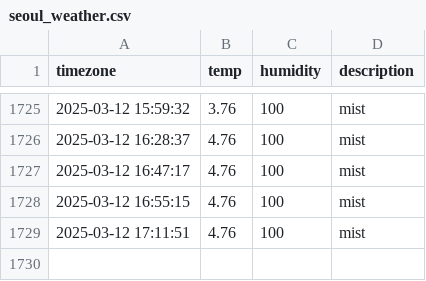
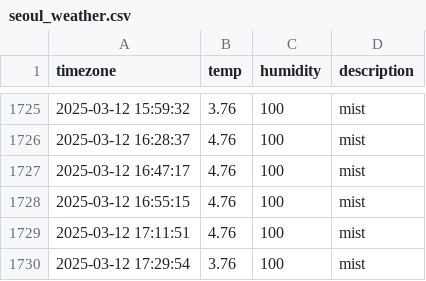
Before and after one commit to SuHyun63/seoul-weather, a CSV file: seoul_weather.csv, drawn as a sheet; only a part is shown, gaps mark what is left out.

```diff
--- a/seoul_weather.csv
+++ b/seoul_weather.csv
@@ -1729 +1729,2 @@ timezone,temp,humidity,description
 2025-03-12 17:11:51,4.76,100,mist
+2025-03-12 17:29:54,3.76,100,mist
```
